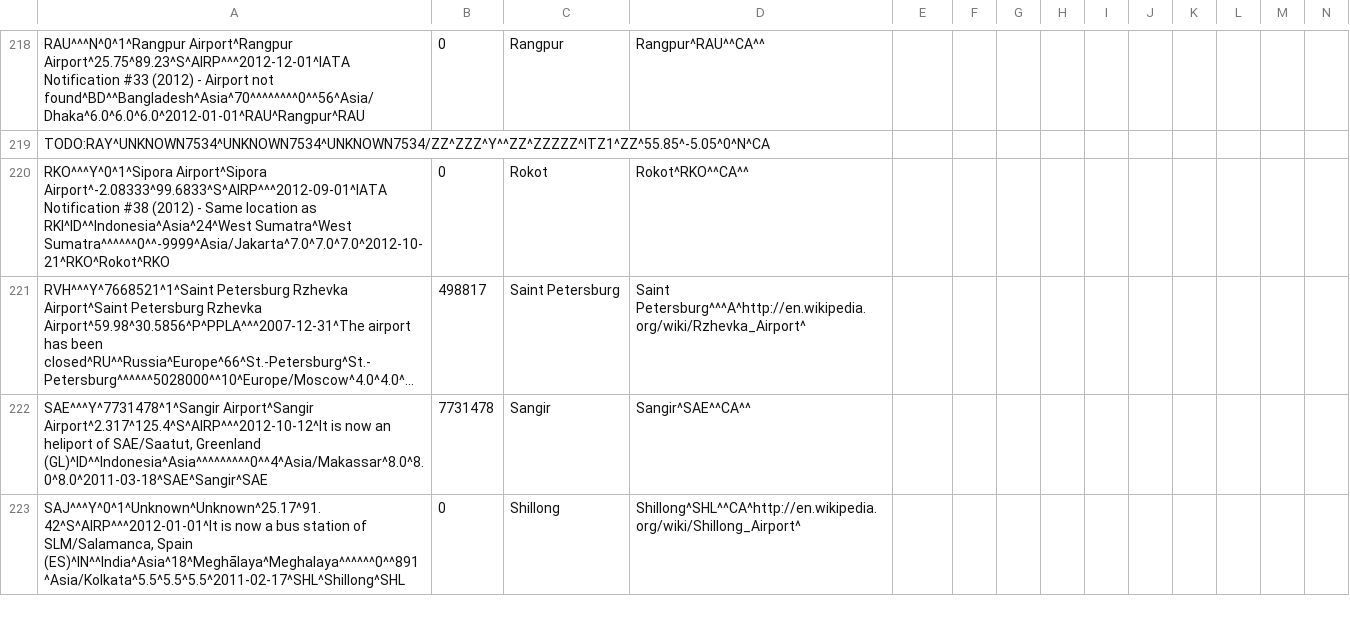
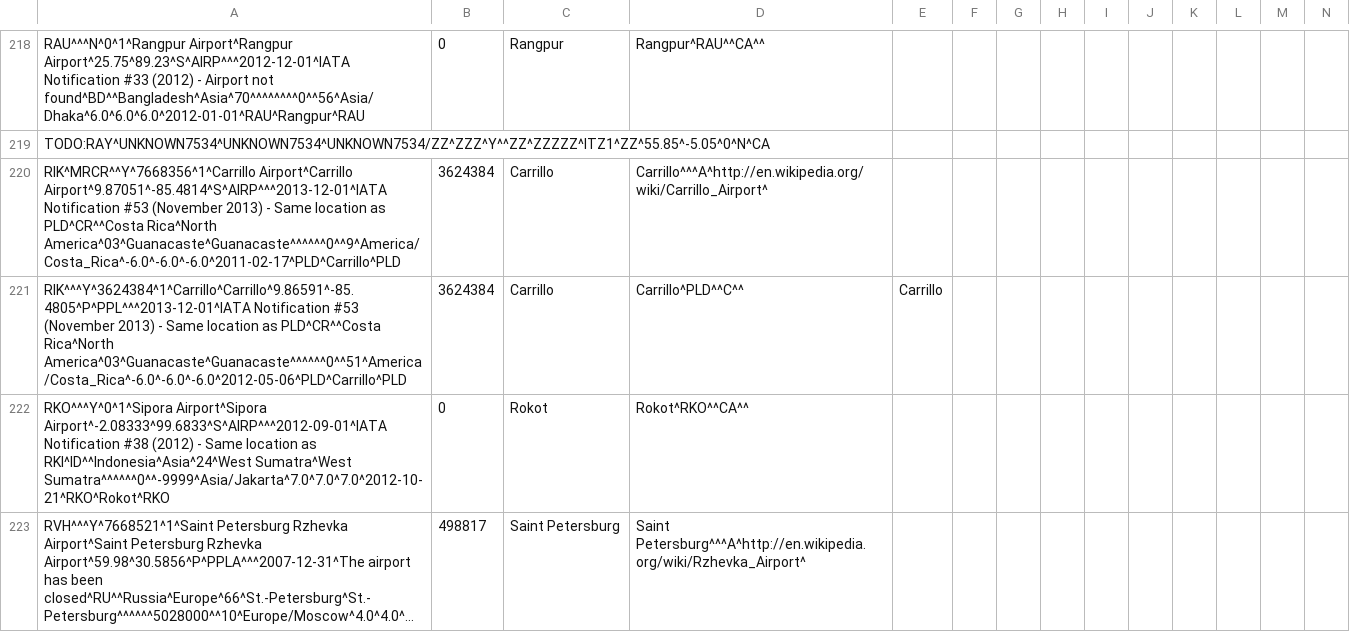
Before and after one commit to opentraveldata/geobases, a CSV file: GeoBases/DataSources/Por/Ori/ori_por_no_longer_valid.csv, drawn as a sheet; only a part is shown, gaps mark what is left out; the shorter side is filled out with more unchanged rows; long unchanged cells end in …; rows hold the shown columns only; the diff names each change by its address in the sheet, - before the commit and + after, or states it on an @@ line.

Commit message:
Update data

```diff
--- a/GeoBases/DataSources/Por/Ori/ori_por_no_longer_valid.csv
+++ b/GeoBases/DataSources/Por/Ori/ori_por_no_longer_valid.csv
+row 220: RIK^MRCR^^Y^7668356^1^Carrillo Airport^Carrillo Airport^9.87051^-85.4814^S^AIRP^^^2013-12-01^IATA Notification #53 (November 2013) - Same location as PLD^CR^^Costa Rica^North America^03^Guanacaste^Guanacaste^^^^^^0^^9^America/Costa_Rica^-6.0^-6.0^-6.0^2011-02-17^PLD^Carrillo^PLD | 3624384 | Carrillo | Carrillo^^^A^http://en.wikipedia.org/wiki/Carrillo_Airport^
+row 221: RIK^^^Y^3624384^1^Carrillo^Carrillo^9.86591^-85.4805^P^PPL^^^2013-12-01^IATA Notification #53 (November 2013) - Same location as PLD^CR^^Costa Rica^North America^03^Guanacaste^Guanacaste^^^^^^0^^51^America/Costa_Rica^-6.0^-6.0^-6.0^2012-05-06^PLD^Carrillo^PLD | 3624384 | Carrillo | Carrillo^PLD^^C^^ | Carrillo
```
Also changed, not shown: GeoBases/DataSources/Airlines/ori_airlines.csv, 1 other file.
